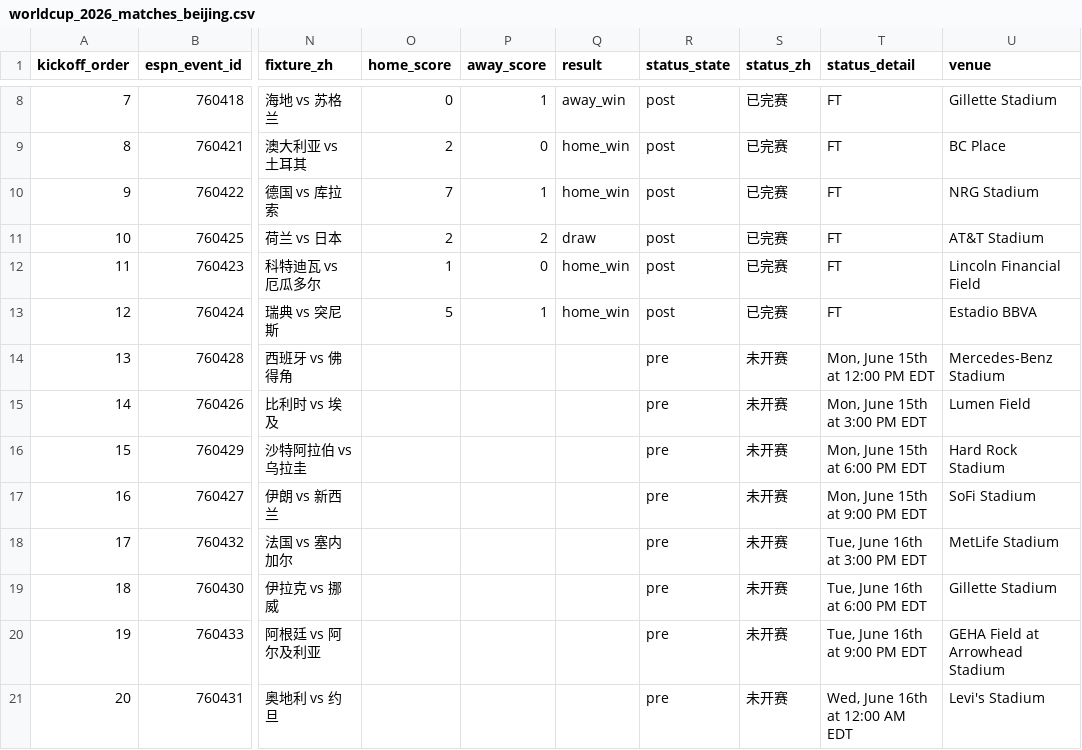
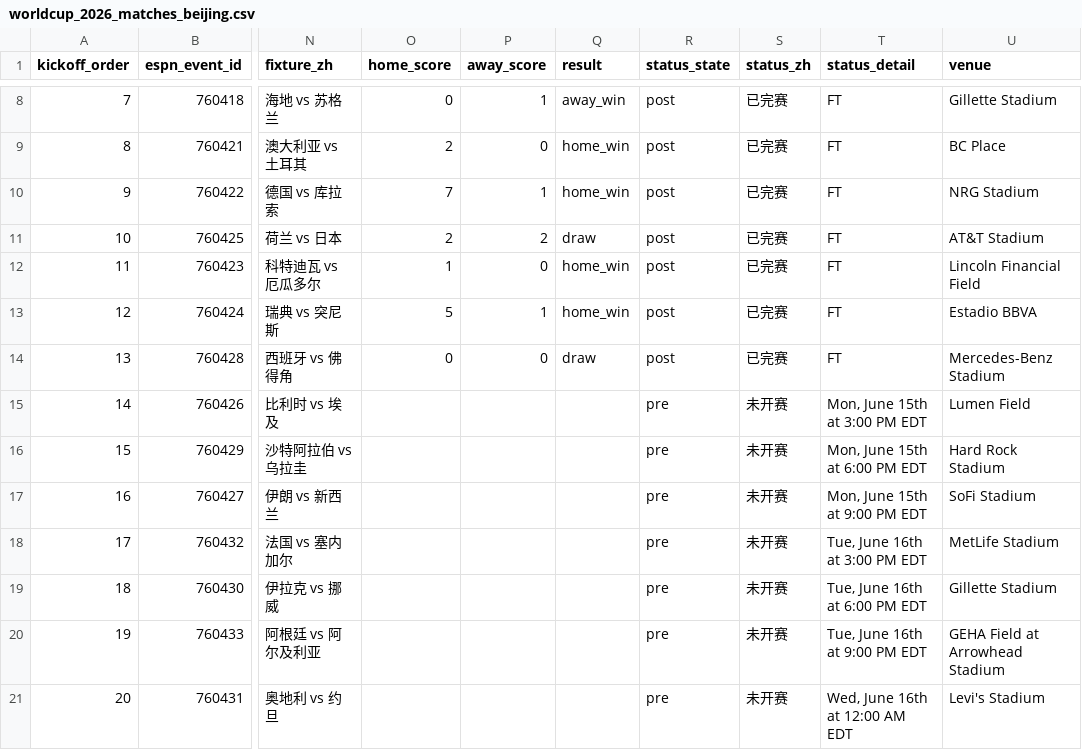
Before and after one commit to quwang86-debug/worldcup-jingcai, a CSV file: data/worldcup_2026_matches_beijing.csv, drawn as a sheet; only a part is shown, gaps mark what is left out; the diff names each change by its address in the sheet, - before the commit and + after, or states it on an @@ line.

```diff
--- a/data/worldcup_2026_matches_beijing.csv
+++ b/data/worldcup_2026_matches_beijing.csv
-O14 (home_score): (empty)
+O14 (home_score): 0
-P14 (away_score): (empty)
+P14 (away_score): 0
-Q14 (result): (empty)
+Q14 (result): draw
-R14 (status_state): pre
+R14 (status_state): post
-S14 (status_zh): 未开赛
+S14 (status_zh): 已完赛
-T14 (status_detail): Mon, June 15th at 12:00 PM EDT
+T14 (status_detail): FT
```
Also changed, not shown: 3 other files.
